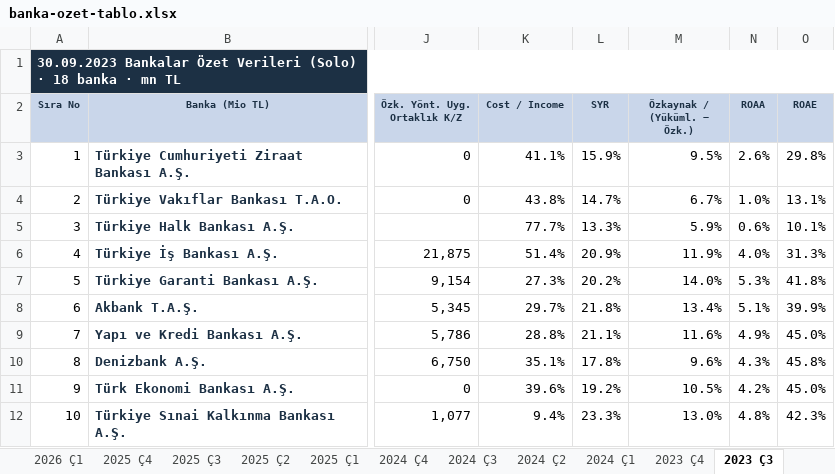
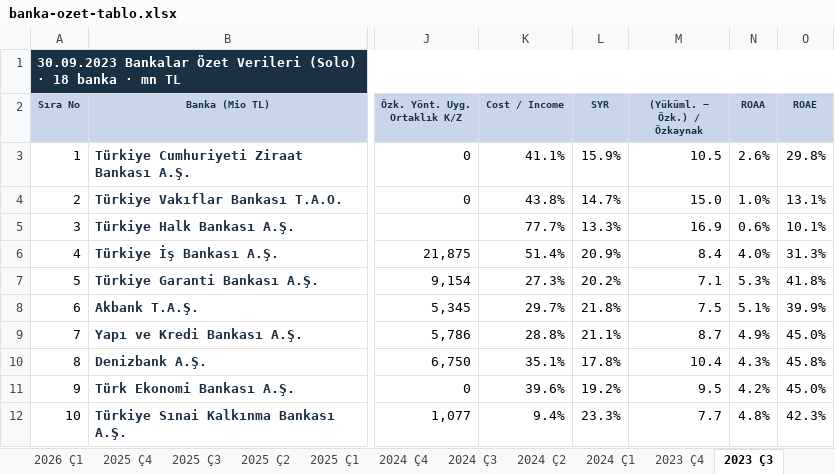
Before and after one commit to sabacanli/ekonomik-veriler-dashboard, an Excel workbook: site/data/banka-ozet-tablo.xlsx, sheet 2023 Ç3, drawn as a sheet; only a part is shown, gaps mark what is left out; values as stored, in another font and other column widths than the file's, no borders; the diff covers the shown part only; the diff names each change by its address in the sheet, - before the commit and + after, or states it on an @@ line.

```diff
--- a/site/data/banka-ozet-tablo.xlsx (sheet 2023 Ç3)
+++ b/site/data/banka-ozet-tablo.xlsx (sheet 2023 Ç3)
-M2: Özkaynak / (Yüküml. − Özk.)
+M2: (Yüküml. − Özk.) / Özkaynak
-M3 ((Yüküml. − Özk.) / Özkaynak): 9.5%
+M3 ((Yüküml. − Özk.) / Özkaynak): 10.5
-M4 ((Yüküml. − Özk.) / Özkaynak): 6.7%
+M4 ((Yüküml. − Özk.) / Özkaynak): 15.0
-M5 ((Yüküml. − Özk.) / Özkaynak): 5.9%
+M5 ((Yüküml. − Özk.) / Özkaynak): 16.9
-M6 ((Yüküml. − Özk.) / Özkaynak): 11.9%
+M6 ((Yüküml. − Özk.) / Özkaynak): 8.4
-M7 ((Yüküml. − Özk.) / Özkaynak): 14.0%
+M7 ((Yüküml. − Özk.) / Özkaynak): 7.1
-M8 ((Yüküml. − Özk.) / Özkaynak): 13.4%
+M8 ((Yüküml. − Özk.) / Özkaynak): 7.5
-M9 ((Yüküml. − Özk.) / Özkaynak): 11.6%
+M9 ((Yüküml. − Özk.) / Özkaynak): 8.7
-M10 ((Yüküml. − Özk.) / Özkaynak): 9.6%
+M10 ((Yüküml. − Özk.) / Özkaynak): 10.4
-M11 ((Yüküml. − Özk.) / Özkaynak): 10.5%
+M11 ((Yüküml. − Özk.) / Özkaynak): 9.5
-M12 ((Yüküml. − Özk.) / Özkaynak): 13.0%
+M12 ((Yüküml. − Özk.) / Özkaynak): 7.7
```
Also changed, not shown: 9 edited cells elsewhere in this sheet, sheet 2026 Ç3, sheet 2022 Ç1, sheet 2022 Ç3, sheet 2022 Ç4, sheet 2022 Ç2, sheet 2023 Ç1, 12 more sheets, site/data/banka-mdc-kirilimi.xlsx, 6 other files.
